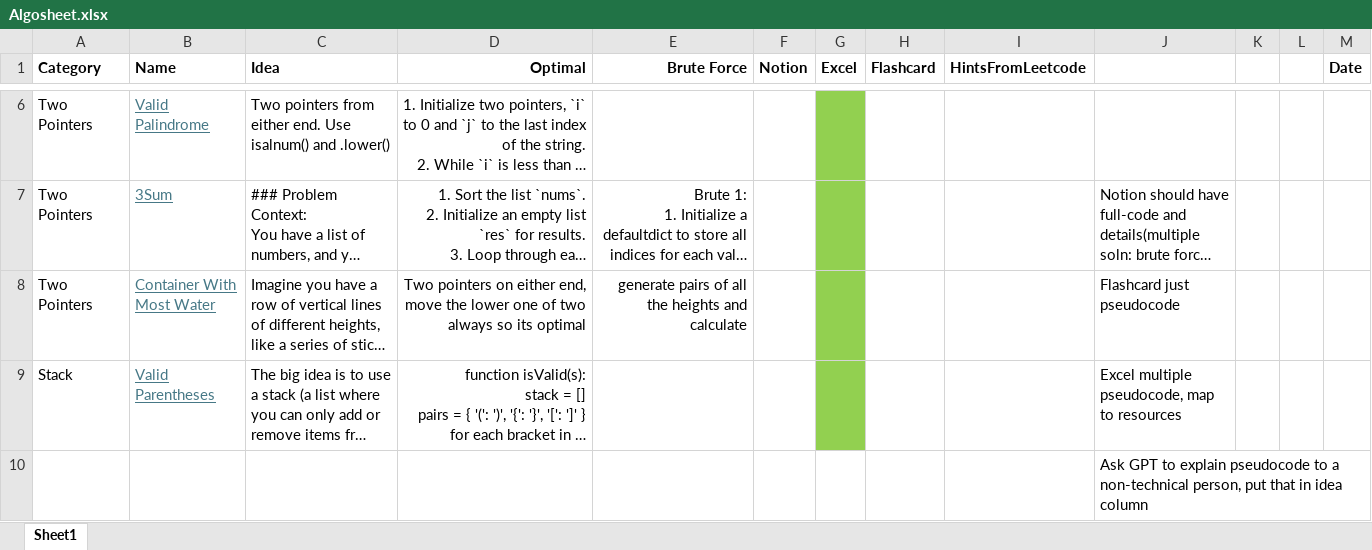
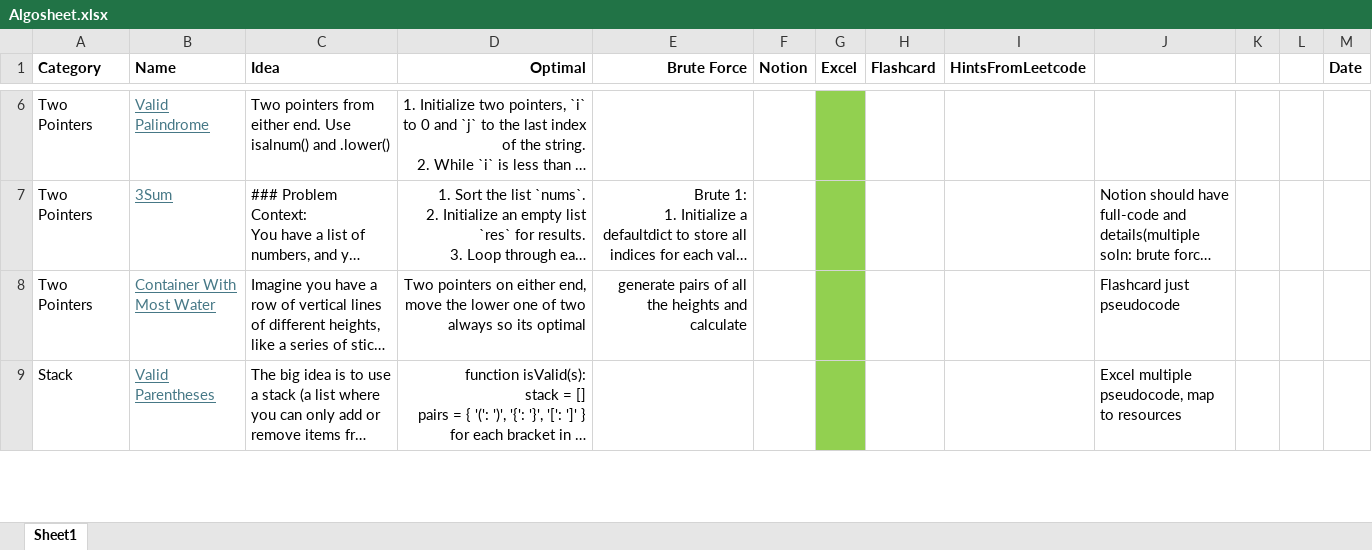
Before and after one commit to AbhinavSivanandhan/DSA-Prep, an Excel workbook: AlgoSheet/Algosheet.xlsx, sheet Sheet1, drawn as a sheet; only a part is shown, gaps mark what is left out; long unchanged cells end in …; values as stored, in another font and other column widths than the file's, no borders; removed rows and columns are numbered as before the commit, all else as after; the diff covers the shown part only; the diff names each change by its address in the sheet, - before the commit and + after, or states it on an @@ line.

```diff
--- a/AlgoSheet/Algosheet.xlsx (sheet Sheet1)
+++ b/AlgoSheet/Algosheet.xlsx (sheet Sheet1)
-row 10:  |  |  |  |  |  |  |  |  | Ask GPT to explain pseudocode to a non-technical person, put that in idea column
```
Also changed, not shown: 2 added rows elsewhere in this sheet, 2 other files.
